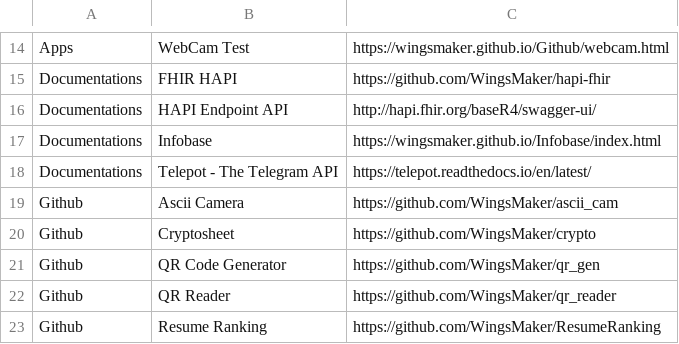
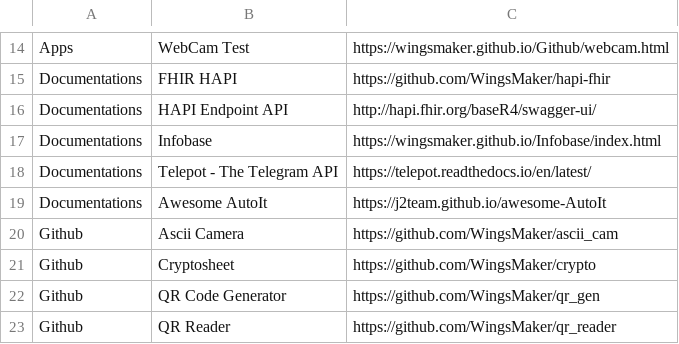
Before and after one commit to WingsMaker/Github, a CSV file: menu.csv, drawn as a sheet; only a part is shown, gaps mark what is left out; the shorter side is filled out with more unchanged rows.

Commit message:
Add files via upload

```diff
--- a/menu.csv
+++ b/menu.csv
@@ -18,2 +18,3 @@ Documentations,Infobase,https://wingsmaker.github.io/Infobase/index.html
 Documentations,Telepot - The Telegram API,https://telepot.readthedocs.io/en/latest/
+Documentations,Awesome AutoIt,https://j2team.github.io/awesome-AutoIt
 Github,Ascii Camera,https://github.com/WingsMaker/ascii_cam
```
